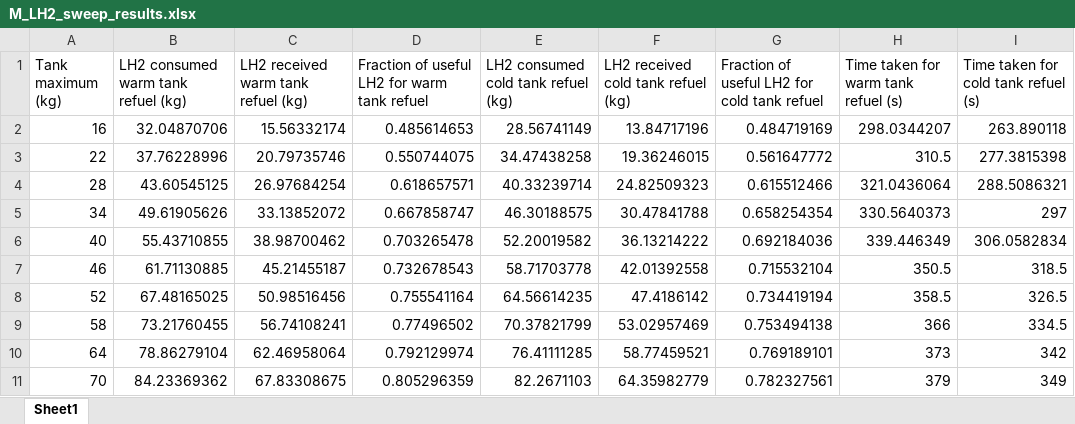
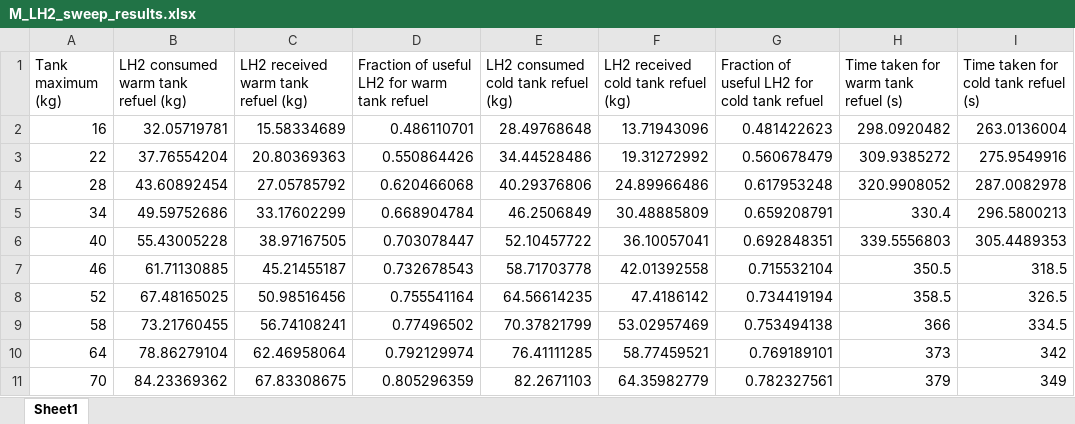
Before and after one commit to xdthegreat/LH2_Refuel_Model, an Excel workbook: Graphs/M_LH2_sweep_results.xlsx, sheet Sheet1, drawn as a sheet; values as stored, in another font and other column widths than the file's, no borders; the diff names each change by its address in the sheet, - before the commit and + after, or states it on an @@ line.

```diff
--- a/Graphs/M_LH2_sweep_results.xlsx (sheet Sheet1)
+++ b/Graphs/M_LH2_sweep_results.xlsx (sheet Sheet1)
-B2: 32.04870706
+B2: 32.05719781
-C2: 15.56332174
+C2: 15.58334689
-D2: 0.485614653
+D2: 0.486110701
-E2: 28.56741149
+E2: 28.49768648
-F2: 13.84717196
+F2: 13.71943096
-G2: 0.484719169
+G2: 0.481422623
-H2: 298.0344207
+H2: 298.0920482
-I2: 263.890118
+I2: 263.0136004
-B3: 37.76228996
+B3: 37.76554204
-C3: 20.79735746
+C3: 20.80369363
-D3: 0.550744075
+D3: 0.550864426
-E3: 34.47438258
+E3: 34.44528486
-F3: 19.36246015
+F3: 19.31272992
-G3: 0.561647772
+G3: 0.560678479
-H3: 310.5
+H3: 309.9385272
-I3: 277.3815398
+I3: 275.9549916
-B4: 43.60545125
+B4: 43.60892454
-C4: 26.97684254
+C4: 27.05785792
-D4: 0.618657571
+D4: 0.620466068
-E4: 40.33239714
+E4: 40.29376806
-F4: 24.82509323
+F4: 24.89966486
-G4: 0.615512466
+G4: 0.617953248
-H4: 321.0436064
+H4: 320.9908052
-I4: 288.5086321
+I4: 287.0082978
-B5: 49.61905626
+B5: 49.59752686
-C5: 33.13852072
+C5: 33.17602299
-D5: 0.667858747
+D5: 0.668904784
-E5: 46.30188575
+E5: 46.2506849
-F5: 30.47841788
+F5: 30.48885809
-G5: 0.658254354
+G5: 0.659208791
-H5: 330.5640373
+H5: 330.4
-I5: 297
+I5: 296.5800213
-B6: 55.43710855
+B6: 55.43005228
-C6: 38.98700462
+C6: 38.97167505
-D6: 0.703265478
+D6: 0.703078447
-E6: 52.20019582
+E6: 52.10457722
-F6: 36.13214222
+F6: 36.10057041
-G6: 0.692184036
+G6: 0.692848351
-H6: 339.446349
+H6: 339.5556803
-I6: 306.0582834
+I6: 305.4489353
```
Also changed, not shown: Graphs/feed_pressure_sweep_results.xlsx, Graphs/feed_temp_sweep_results.xlsx, 36 other files.
